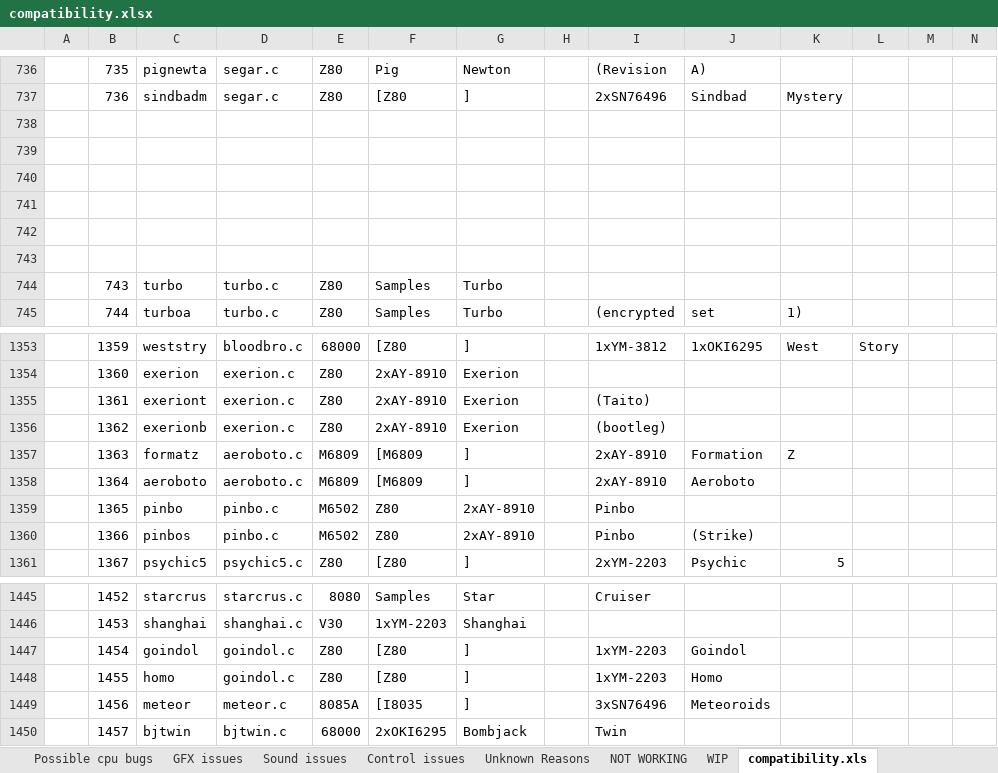
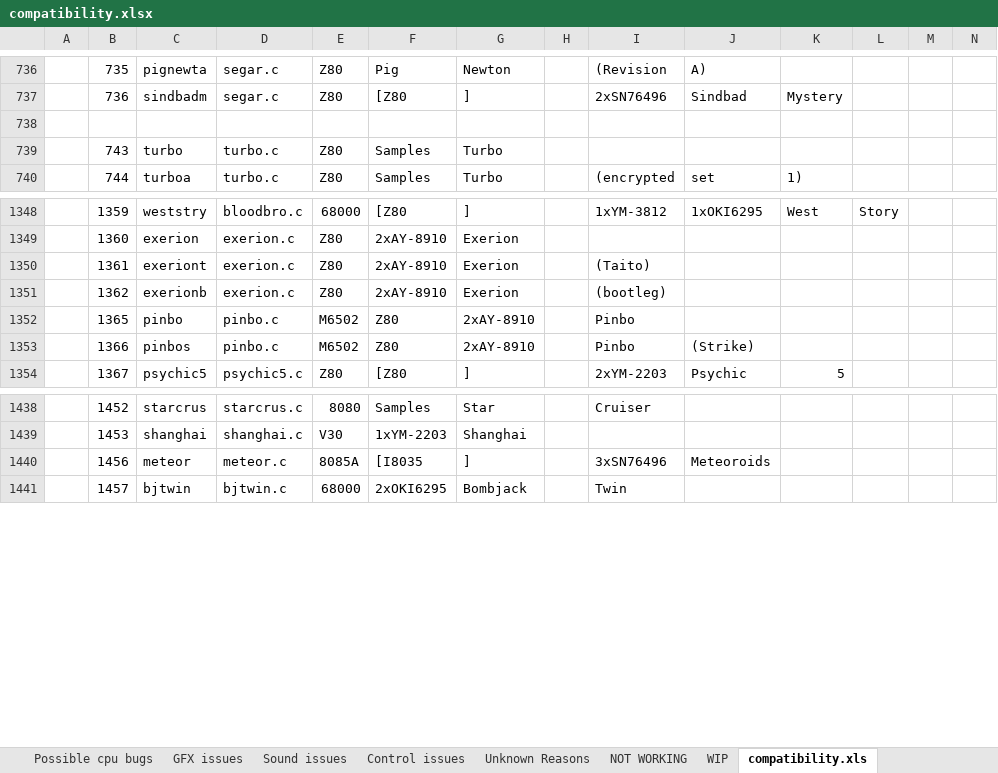
Before and after one commit to georgemoralis/arcadeflex, an Excel workbook: compatibility.xlsx, sheet compatibility.xls, drawn as a sheet; only a part is shown, gaps mark what is left out; values as stored, in another font and other column widths than the file's, no borders; rows hold the shown columns only; the diff names each change by its address in the sheet, - before the commit and + after, or states it on an @@ line.

Commit message:
few fixes-addons and working goindol driver

```diff
--- a/compatibility.xlsx (sheet compatibility.xls)
+++ b/compatibility.xlsx (sheet compatibility.xls)
-row 739: (empty)
-row 740: (empty)
-row 741: (empty)
-row 742: (empty)
-row 743: (empty)
-row 1357:  | 1363 | formatz | aeroboto.c | M6809 | [M6809 | ] |  | 2xAY-8910 | Formation | Z
-row 1358:  | 1364 | aeroboto | aeroboto.c | M6809 | [M6809 | ] |  | 2xAY-8910 | Aeroboto
-row 1447:  | 1454 | goindol | goindol.c | Z80 | [Z80 | ] |  | 1xYM-2203 | Goindol
-row 1448:  | 1455 | homo | goindol.c | Z80 | [Z80 | ] |  | 1xYM-2203 | Homo
```
Also changed, not shown: sheet NOT WORKING, sheet Fully Playable, sheet status, 10 other files.
